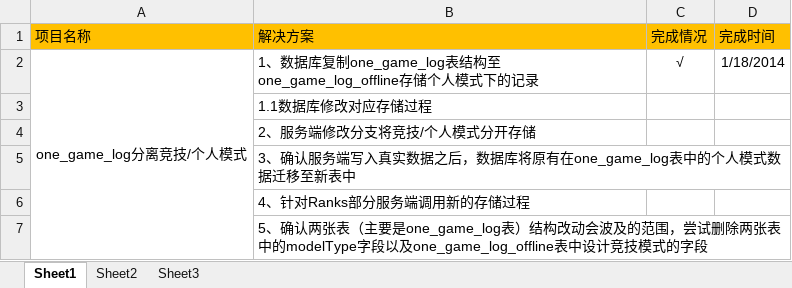
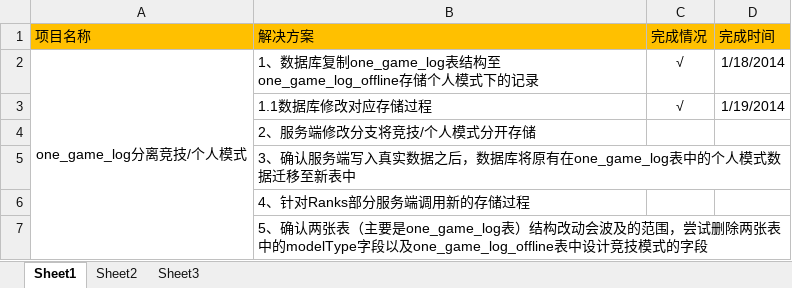
Before and after one commit to HeatherYun/app_luyouserver, an Excel workbook: 实施方案.xlsx, sheet Sheet1, drawn as a sheet; values as stored, in another font and other column widths than the file's, no borders; the diff names each change by its address in the sheet, - before the commit and + after, or states it on an @@ line.

Commit message:
竞技模式/个人模式分离
方案完成第二步

```diff
--- a/实施方案.xlsx (sheet Sheet1)
+++ b/实施方案.xlsx (sheet Sheet1)
-C3 (完成情况): (empty)
+C3 (完成情况): √
-D3 (完成时间): (empty)
+D3 (完成时间): 1/19/2014
```
